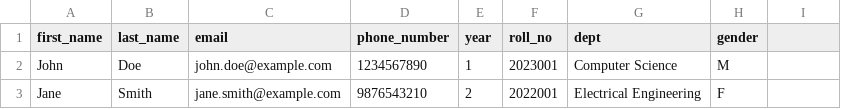
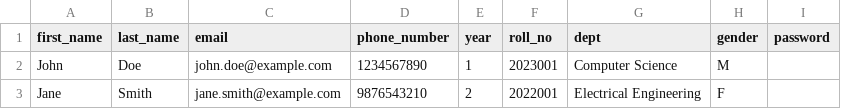
Before and after one commit to SivaSabariGanesan/Bus-Booking, a CSV file: backend/static/csv_templates/students_template.csv, drawn as a sheet; the diff names each change by its address in the sheet, - before the commit and + after, or states it on an @@ line.

Commit message:
password fix

```diff
--- a/backend/static/csv_templates/students_template.csv
+++ b/backend/static/csv_templates/students_template.csv
-I1: (empty)
+I1: password
```
Also changed, not shown: 4 other files.
